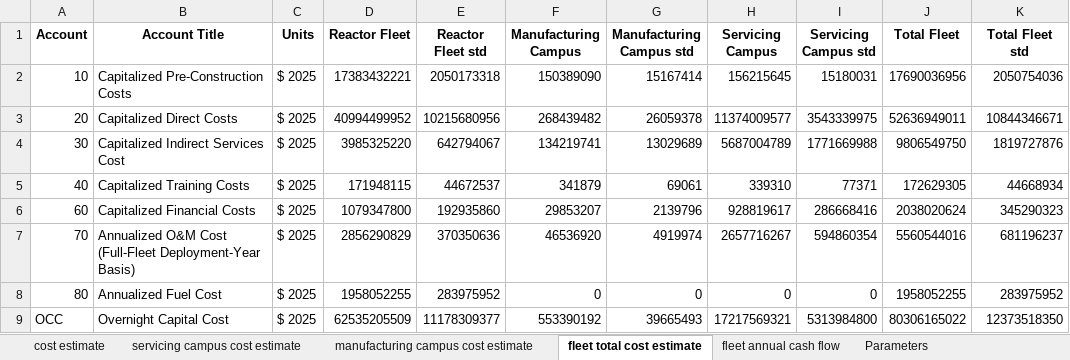
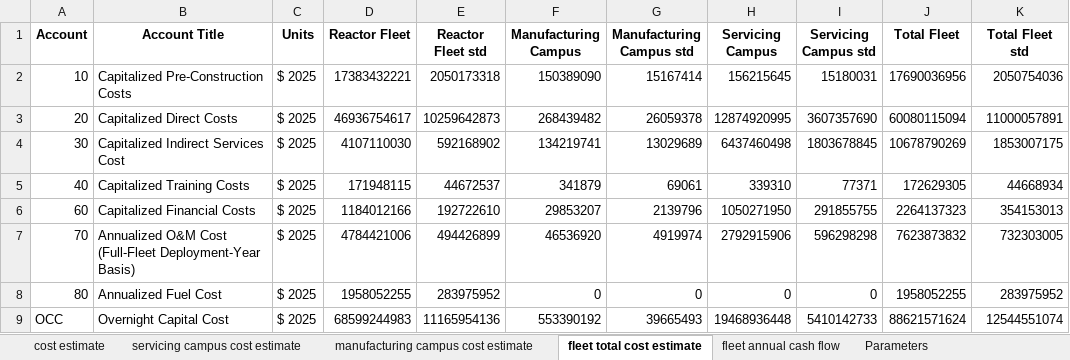
Before and after one commit to IdahoLabResearch/MOUSE, an Excel workbook: examples/watts_exec_GCMR_A_E5_enr_15p_5y_fleet_output.xlsx, sheet fleet total cost estimate, drawn as a sheet; only a part is shown; values as stored, in another font and other column widths than the file's, no borders; the diff covers the shown part only; the diff names each change by its address in the sheet, - before the commit and + after, or states it on an @@ line.

```diff
--- a/examples/watts_exec_GCMR_A_E5_enr_15p_5y_fleet_output.xlsx (sheet fleet total cost estimate)
+++ b/examples/watts_exec_GCMR_A_E5_enr_15p_5y_fleet_output.xlsx (sheet fleet total cost estimate)
-D3 (Reactor Fleet): 40994499952
+D3 (Reactor Fleet): 46936754617
-E3 (Reactor Fleet std): 10215680956
+E3 (Reactor Fleet std): 10259642873
-H3 (Servicing Campus): 11374009577
+H3 (Servicing Campus): 12874920995
-I3 (Servicing Campus std): 3543339975
+I3 (Servicing Campus std): 3607357690
-J3 (Total Fleet): 52636949011
+J3 (Total Fleet): 60080115094
-K3 (Total Fleet std): 10844346671
+K3 (Total Fleet std): 11000057891
-D4 (Reactor Fleet): 3985325220
+D4 (Reactor Fleet): 4107110030
-E4 (Reactor Fleet std): 642794067
+E4 (Reactor Fleet std): 592168902
-H4 (Servicing Campus): 5687004789
+H4 (Servicing Campus): 6437460498
-I4 (Servicing Campus std): 1771669988
+I4 (Servicing Campus std): 1803678845
-J4 (Total Fleet): 9806549750
+J4 (Total Fleet): 10678790269
-K4 (Total Fleet std): 1819727876
+K4 (Total Fleet std): 1853007175
-D6 (Reactor Fleet): 1079347800
+D6 (Reactor Fleet): 1184012166
-E6 (Reactor Fleet std): 192935860
+E6 (Reactor Fleet std): 192722610
-H6 (Servicing Campus): 928819617
+H6 (Servicing Campus): 1050271950
-I6 (Servicing Campus std): 286668416
+I6 (Servicing Campus std): 291855755
-J6 (Total Fleet): 2038020624
+J6 (Total Fleet): 2264137323
-K6 (Total Fleet std): 345290323
+K6 (Total Fleet std): 354153013
-D7 (Reactor Fleet): 2856290829
+D7 (Reactor Fleet): 4784421006
-E7 (Reactor Fleet std): 370350636
+E7 (Reactor Fleet std): 494426899
-H7 (Servicing Campus): 2657716267
+H7 (Servicing Campus): 2792915906
-I7 (Servicing Campus std): 594860354
+I7 (Servicing Campus std): 596298298
-J7 (Total Fleet): 5560544016
+J7 (Total Fleet): 7623873832
-K7 (Total Fleet std): 681196237
+K7 (Total Fleet std): 732303005
-D9 (Reactor Fleet): 62535205509
+D9 (Reactor Fleet): 68599244983
-E9 (Reactor Fleet std): 11178309377
+E9 (Reactor Fleet std): 11165954136
-H9 (Servicing Campus): 17217569321
+H9 (Servicing Campus): 19468936448
-I9 (Servicing Campus std): 5313984800
+I9 (Servicing Campus std): 5410142733
-J9 (Total Fleet): 80306165022
+J9 (Total Fleet): 88621571624
-K9 (Total Fleet std): 12373518350
+K9 (Total Fleet std): 12544551074
```
Also changed, not shown: 48 edited cells elsewhere in this sheet, sheet fleet annual cash flow, sheet cost estimate, sheet servicing campus cost estimate, sheet Parameters.
